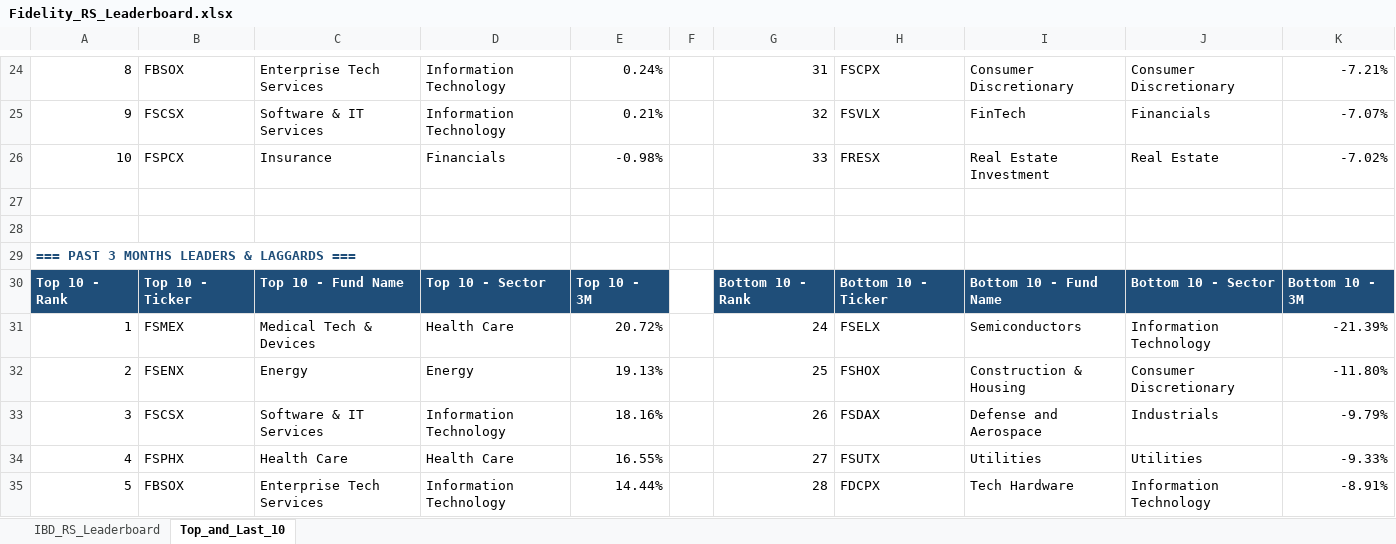
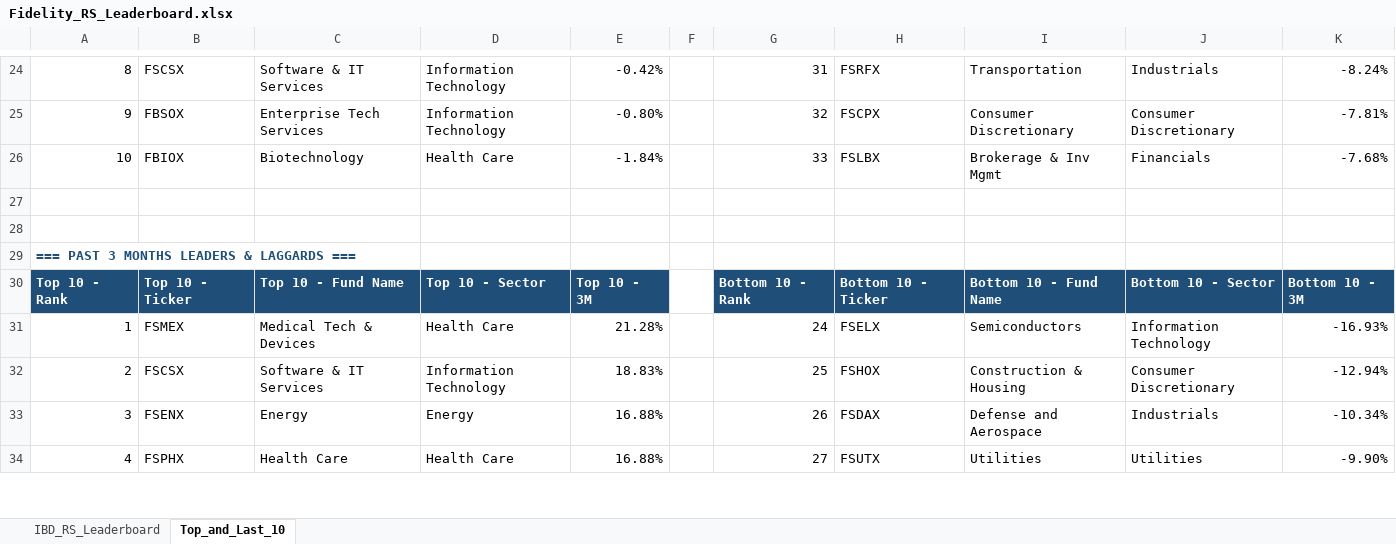
Before and after one commit to Jamesssurfer/Fidelity-Sector-Tracker, an Excel workbook: Fidelity_RS_Leaderboard.xlsx, sheet Top_and_Last_10, drawn as a sheet; only a part is shown, gaps mark what is left out; values as stored, in another font and other column widths than the file's, no borders; formulas without a stored value are shown as written; removed rows and columns are numbered as before the commit, all else as after; the diff covers the shown part only; the diff names each change by its address in the sheet, - before the commit and + after, or states it on an @@ line.

```diff
--- a/Fidelity_RS_Leaderboard.xlsx (sheet Top_and_Last_10)
+++ b/Fidelity_RS_Leaderboard.xlsx (sheet Top_and_Last_10)
-B24: FBSOX
+B24: FSCSX
-C24: Enterprise Tech Services
+C24: Software & IT Services
-E24: 0.24%
+E24: -0.42%
-H24: FSCPX
+H24: FSRFX
-I24: Consumer Discretionary
+I24: Transportation
-J24: Consumer Discretionary
+J24: Industrials
-K24: -7.21%
+K24: -8.24%
-B25: FSCSX
+B25: FBSOX
-C25: Software & IT Services
+C25: Enterprise Tech Services
-E25: 0.21%
+E25: -0.80%
-H25: FSVLX
+H25: FSCPX
-I25: FinTech
+I25: Consumer Discretionary
-J25: Financials
+J25: Consumer Discretionary
-K25: -7.07%
+K25: -7.81%
-row 26: 10 | FSPCX | Insurance | Financials | -0.98% |  | 33 | FRESX | Real Estate Investment | Real Estate | -7.02%
+row 26: 10 | FBIOX | Biotechnology | Health Care | -1.84% |  | 33 | FSLBX | Brokerage & Inv Mgmt | Financials | -7.68%
-E31: 20.72%
+E31: 21.28%
-K31: -21.39%
+K31: -16.93%
-B32: FSENX
+B32: FSCSX
-C32: Energy
+C32: Software & IT Services
-D32: Energy
+D32: Information Technology
-E32: 19.13%
+E32: 18.83%
-K32: -11.80%
+K32: -12.94%
-B33: FSCSX
+B33: FSENX
-C33: Software & IT Services
+C33: Energy
-D33: Information Technology
+D33: Energy
-E33: 18.16%
+E33: 16.88%
-K33: -9.79%
+K33: -10.34%
-E34: 16.55%
+E34: 16.88%
-K34: -9.33%
+K34: -9.90%
-row 35: 5 | FBSOX | Enterprise Tech Services | Information Technology | 14.44% |  | 28 | FDCPX | Tech Hardware | Information Technology | -8.91%
```
Also changed, not shown: 3 added rows, 2 removed rows and 174 edited cells elsewhere in this sheet, sheet IBD_RS_Leaderboard.
